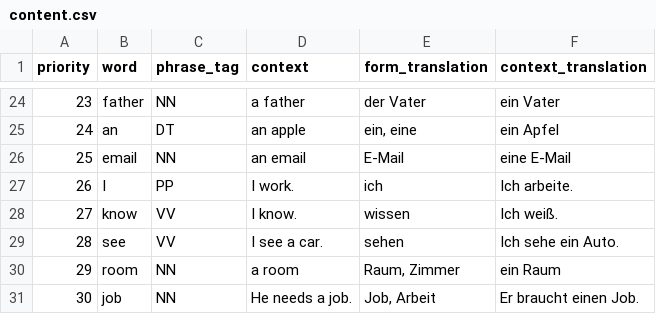
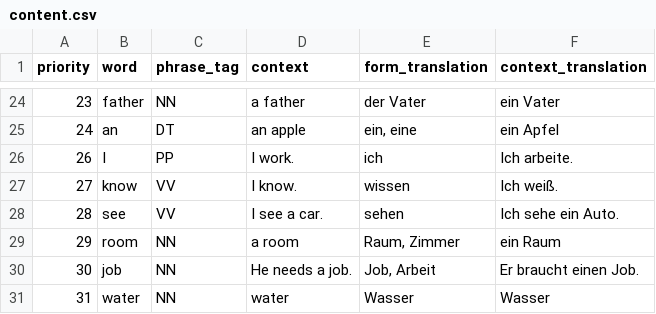
Before and after one commit to tyevhen/words-guess-game, a CSV file: data/content.csv, drawn as a sheet; only a part is shown, gaps mark what is left out; the shorter side is filled out with more unchanged rows.

```diff
--- a/data/content.csv
+++ b/data/content.csv
@@ -25,3 +25,2 @@ priority,word,phrase_tag,context,form_translation,context_translation
 24,an,DT,an apple,"ein, eine",ein Apfel
-25,email,NN,an email,E-Mail,eine E-Mail
 26,I,PP,I work.,ich,Ich arbeite.
```
Also changed, not shown: 8 other files.
